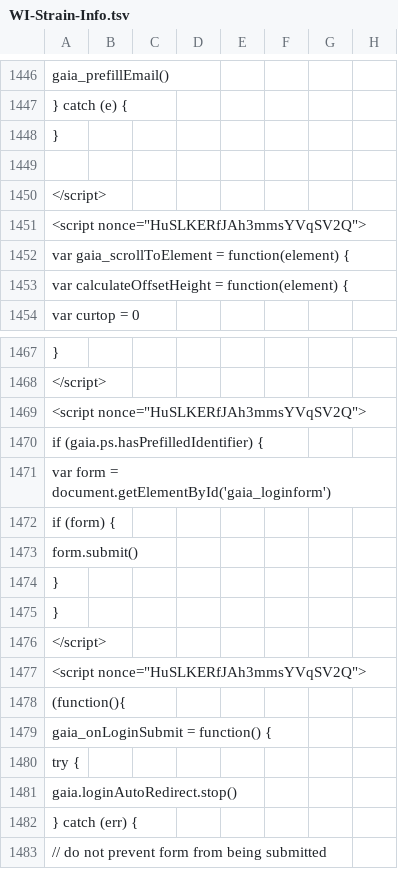
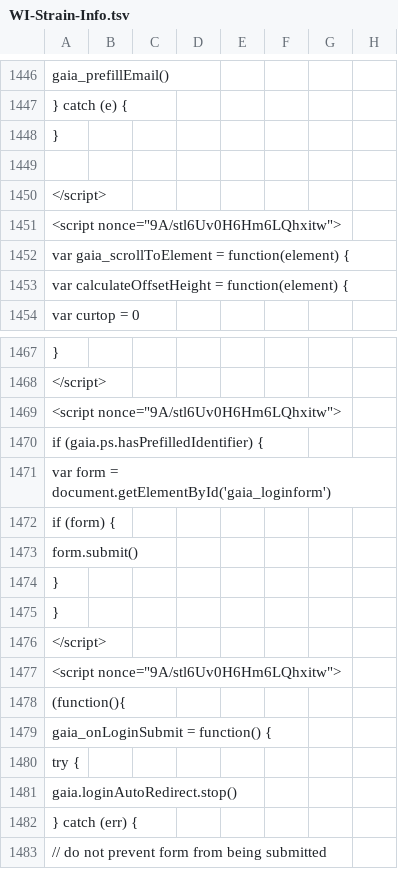
Before and after one commit to AndersenLab/WI-Strain-Info, a TSV file: WI-Strain-Info.tsv, drawn as a sheet; only a part is shown, gaps mark what is left out; the diff covers the shown part only; the diff names each change by its address in the sheet, - before the commit and + after, or states it on an @@ line.

```diff
--- a/WI-Strain-Info.tsv
+++ b/WI-Strain-Info.tsv
-A1451: <script nonce="HuSLKERfJAh3mmsYVqSV2Q">
+A1451: <script nonce="9A/stl6Uv0H6Hm6LQhxitw">
-A1469: <script nonce="HuSLKERfJAh3mmsYVqSV2Q">
+A1469: <script nonce="9A/stl6Uv0H6Hm6LQhxitw">
-A1477: <script nonce="HuSLKERfJAh3mmsYVqSV2Q">
+A1477: <script nonce="9A/stl6Uv0H6Hm6LQhxitw">
```
Also changed, not shown: 9 edited cells elsewhere in this file.
